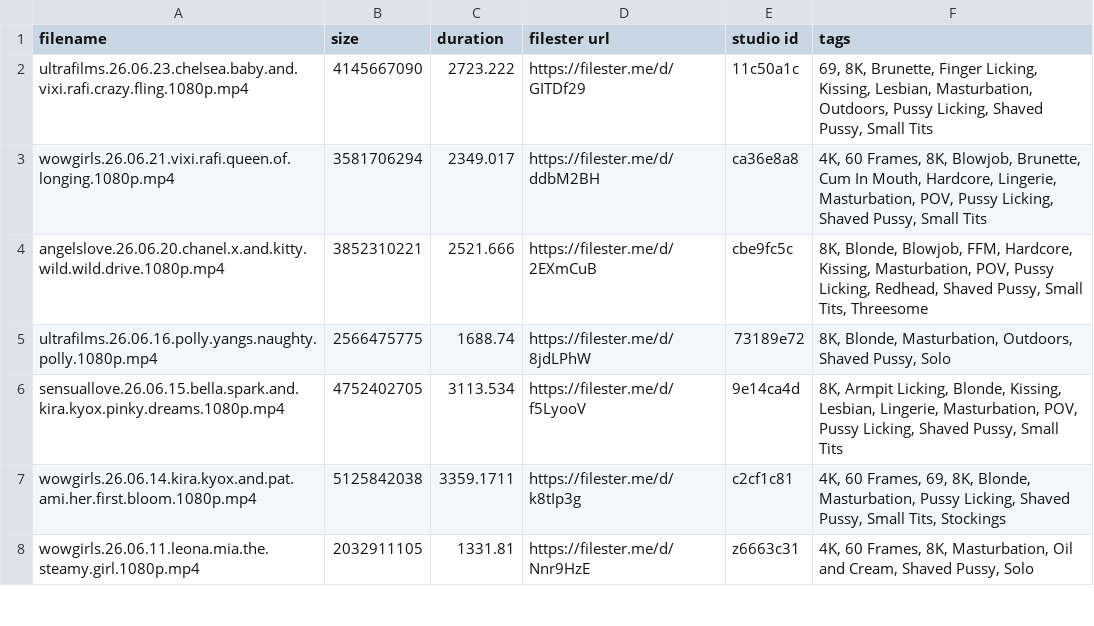
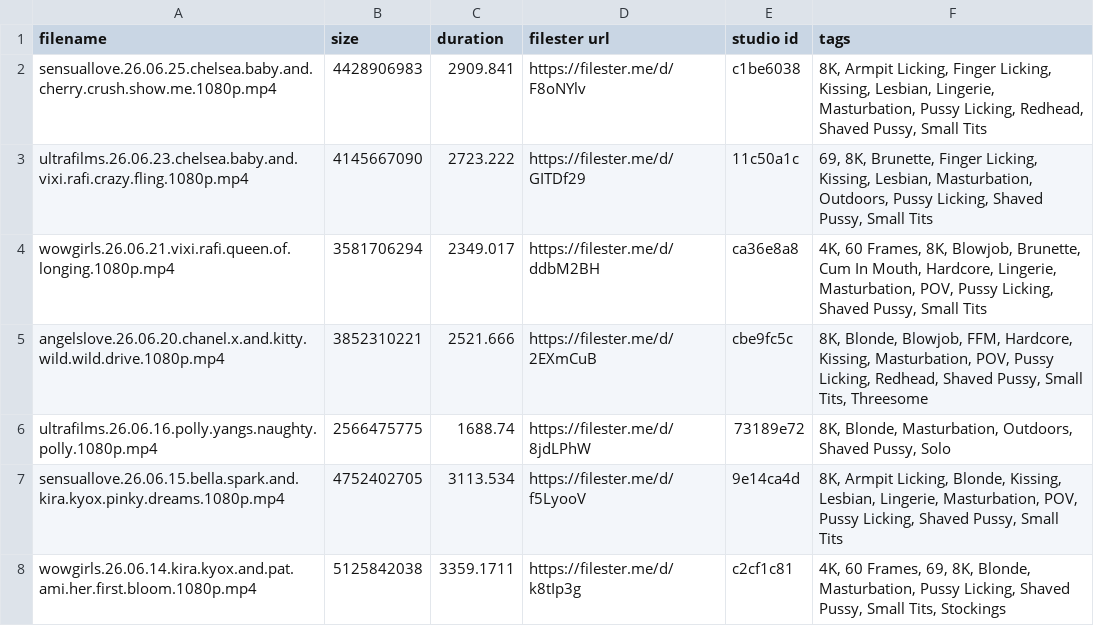
Before and after one commit to hyper440/wow, a CSV file: filester-albums.csv, drawn as a sheet; only a part is shown; the shorter side is filled out with more unchanged rows; the diff names each change by its address in the sheet, - before the commit and + after, or states it on an @@ line.

Commit message:
Update filester-albums.csv

```diff
--- a/filester-albums.csv
+++ b/filester-albums.csv
+row 2: sensuallove.26.06.25.chelsea.baby.and.cherry.crush.show.me.1080p.mp4 | 4428906983 | 2909.841 | https://filester.me/d/F8oNYlv | c1be6038 | 8K, Armpit Licking, Finger Licking, Kissing, Lesbian, Lingerie, Masturbation, Pussy Licking, Redhead, Shaved Pussy, Small Tits
```
